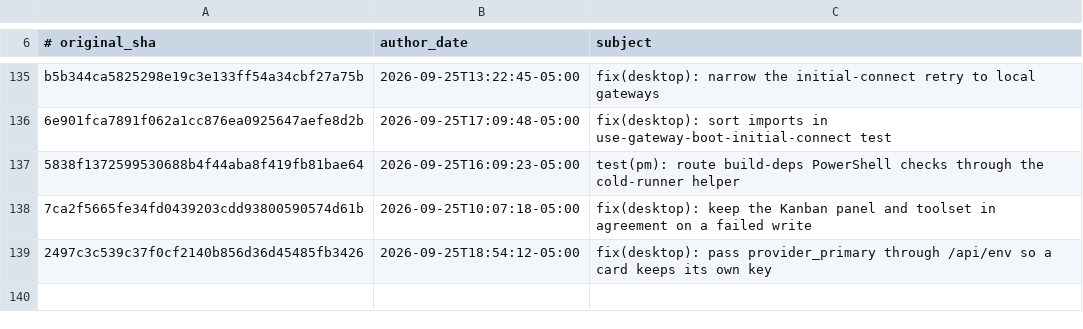
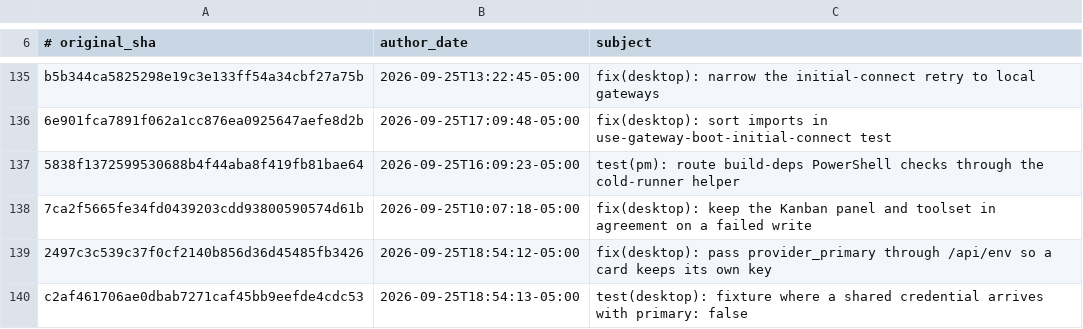
Before and after one commit to AdamRohdiHusni/hermes-agent, a TSV file: contributors/reattributed.tsv, drawn as a sheet; only a part is shown, gaps mark what is left out; the diff names each change by its address in the sheet, - before the commit and + after, or states it on an @@ line.

Commit message:
chore(attribution): re-attribute c2af461706 to OutThisLife
Original: c2af461706ae0dbab7271caf45bb9eefde4cdc53
Subject:  test(desktop): fixture where a shared credential arrives with primary: false

The original commit was authored as `Hermes Agent <agent@hermes.local>`,
an unverifiable address, so GitHub credited it to no one. This commit
restores attribution to its author; it changes no code.

Re-attributes: c2af461706ae0dbab7271caf45bb9eefde4cdc53

```diff
--- a/contributors/reattributed.tsv
+++ b/contributors/reattributed.tsv
+row 140: c2af461706ae0dbab7271caf45bb9eefde4cdc53 | 2026-09-25T18:54:13-05:00 | test(desktop): fixture where a shared credential arrives with primary: false
```
